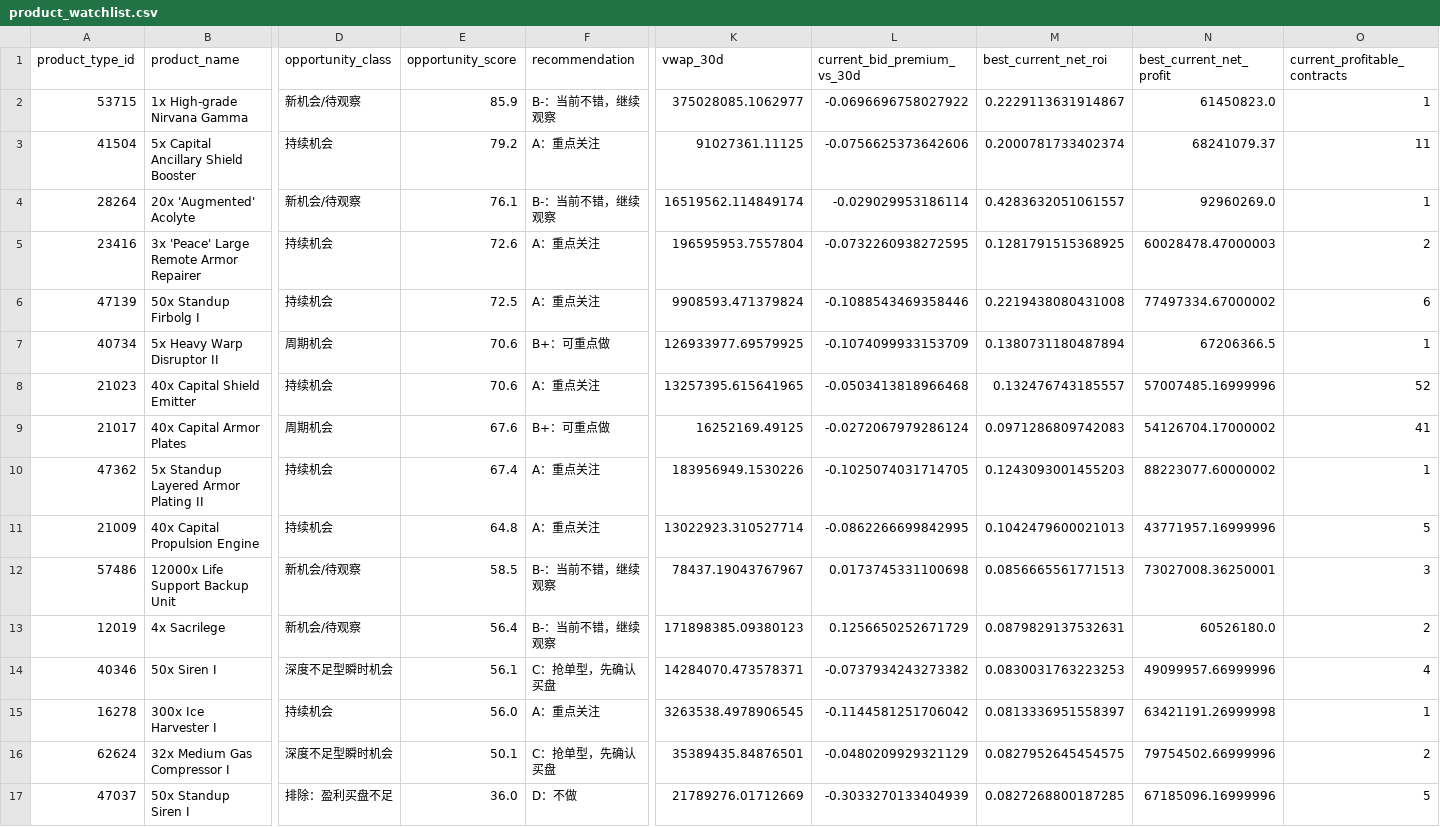
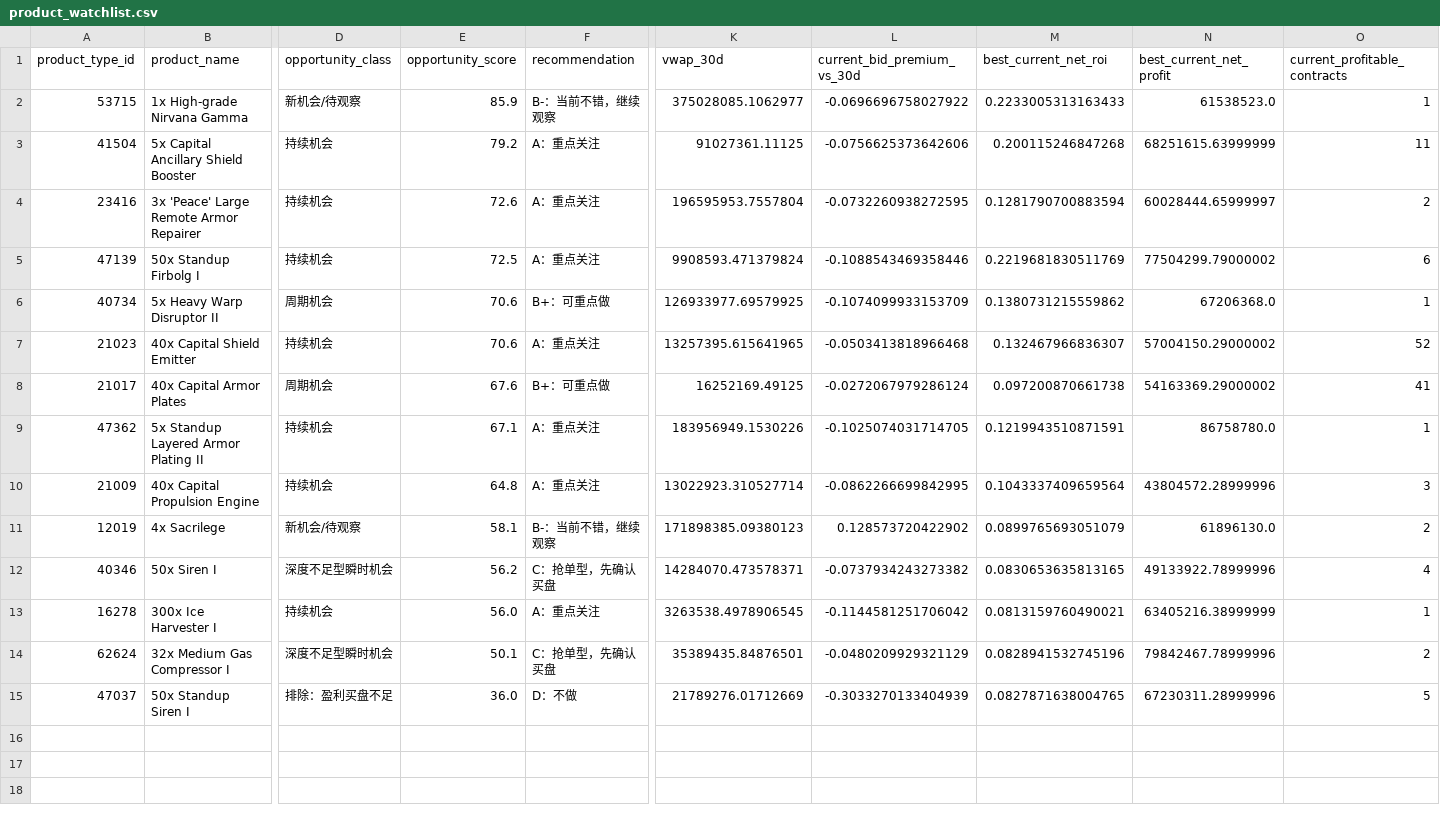
Before and after one commit to samson8964/chatgpt-eve, a CSV file: results/latest/product_watchlist.csv, drawn as a sheet; only a part is shown, gaps mark what is left out; removed rows and columns are numbered as before the commit, all else as after; rows hold the shown columns only; the diff names each change by its address in the sheet, - before the commit and + after, or states it on an @@ line.

```diff
--- a/results/latest/product_watchlist.csv
+++ b/results/latest/product_watchlist.csv
-M2 (best_current_net_roi): 0.2229113631914867
+M2 (best_current_net_roi): 0.2233005313163433
-N2 (best_current_net_profit): 61450823.0
+N2 (best_current_net_profit): 61538523.0
-M3 (best_current_net_roi): 0.2000781733402374
+M3 (best_current_net_roi): 0.200115246847268
-N3 (best_current_net_profit): 68241079.37
+N3 (best_current_net_profit): 68251615.63999999
-row 4: 28264 | 20x 'Augmented' Acolyte | 新机会/待观察 | 76.1 | B-：当前不错，继续观察 | 16519562.114849174 | -0.029029953186114 | 0.4283632051061557 | 92960269.0 | 1
-M4 (best_current_net_roi): 0.1281791515368925
+M4 (best_current_net_roi): 0.1281790700883594
-N4 (best_current_net_profit): 60028478.47000003
+N4 (best_current_net_profit): 60028444.65999997
-M5 (best_current_net_roi): 0.2219438080431008
+M5 (best_current_net_roi): 0.2219681830511769
-N5 (best_current_net_profit): 77497334.67000002
+N5 (best_current_net_profit): 77504299.79000002
-M6 (best_current_net_roi): 0.1380731180487894
+M6 (best_current_net_roi): 0.1380731215559862
-N6 (best_current_net_profit): 67206366.5
+N6 (best_current_net_profit): 67206368.0
-M7 (best_current_net_roi): 0.132476743185557
+M7 (best_current_net_roi): 0.132467966836307
-N7 (best_current_net_profit): 57007485.16999996
+N7 (best_current_net_profit): 57004150.29000002
-M8 (best_current_net_roi): 0.0971286809742083
+M8 (best_current_net_roi): 0.097200870661738
-N8 (best_current_net_profit): 54126704.17000002
+N8 (best_current_net_profit): 54163369.29000002
-E9 (opportunity_score): 67.4
+E9 (opportunity_score): 67.1
-M9 (best_current_net_roi): 0.1243093001455203
+M9 (best_current_net_roi): 0.1219943510871591
-N9 (best_current_net_profit): 88223077.60000002
+N9 (best_current_net_profit): 86758780.0
-M10 (best_current_net_roi): 0.1042479600021013
+M10 (best_current_net_roi): 0.1043337409659564
-N10 (best_current_net_profit): 43771957.16999996
+N10 (best_current_net_profit): 43804572.28999996
-O10 (current_profitable_contracts): 5
+O10 (current_profitable_contracts): 3
-row 12: 57486 | 12000x Life Support Backup Unit | 新机会/待观察 | 58.5 | B-：当前不错，继续观察 | 78437.19043767967 | 0.0173745331100698 | 0.0856665561771513 | 73027008.36250001 | 3
-E11 (opportunity_score): 56.4
+E11 (opportunity_score): 58.1
-L11 (current_bid_premium_vs_30d): 0.1256650252671729
+L11 (current_bid_premium_vs_30d): 0.128573720422902
-M11 (best_current_net_roi): 0.0879829137532631
+M11 (best_current_net_roi): 0.0899765693051079
-N11 (best_current_net_profit): 60526180.0
+N11 (best_current_net_profit): 61896130.0
-E12 (opportunity_score): 56.1
+E12 (opportunity_score): 56.2
-M12 (best_current_net_roi): 0.0830031763223253
+M12 (best_current_net_roi): 0.0830653635813165
-N12 (best_current_net_profit): 49099957.66999996
+N12 (best_current_net_profit): 49133922.78999996
-M13 (best_current_net_roi): 0.0813336951558397
+M13 (best_current_net_roi): 0.0813159760490021
-N13 (best_current_net_profit): 63421191.26999998
+N13 (best_current_net_profit): 63405216.38999999
-M14 (best_current_net_roi): 0.0827952645454575
+M14 (best_current_net_roi): 0.0828941532745196
-N14 (best_current_net_profit): 79754502.66999996
+N14 (best_current_net_profit): 79842467.78999996
-M15 (best_current_net_roi): 0.0827268800187285
+M15 (best_current_net_roi): 0.0827871638004765
-N15 (best_current_net_profit): 67185096.16999996
+N15 (best_current_net_profit): 67230311.28999996
```
Also changed, not shown: results/latest/bpc_v2_safe_candidates.csv, results/latest/excluded.csv, 21 other files.
